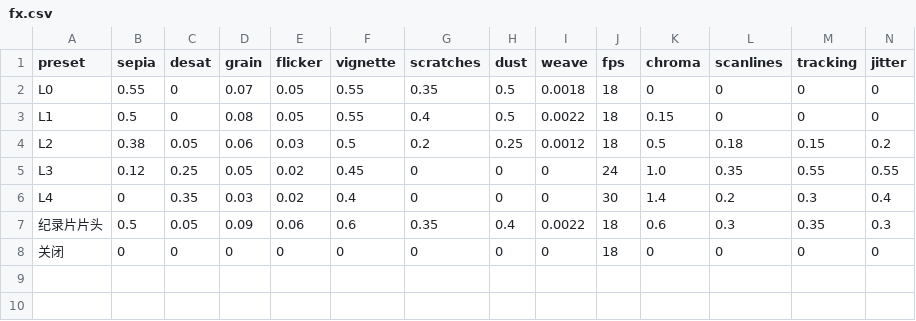
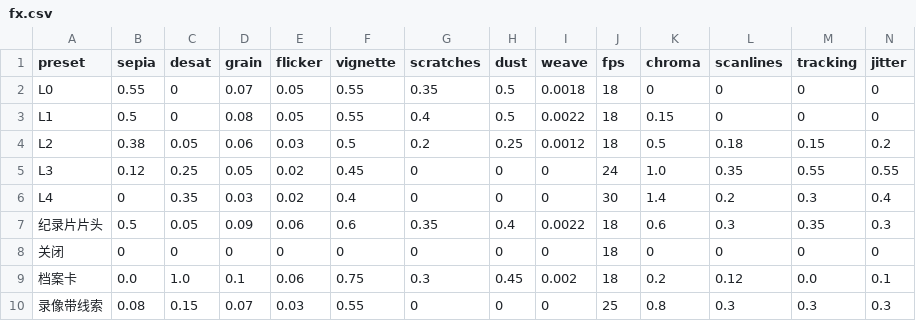
Before and after one commit to Gazerrr03/latent-image, a CSV file: godot/content/visual/fx.csv, drawn as a sheet; only a part is shown; rows hold the shown columns only; the diff names each change by its address in the sheet, - before the commit and + after, or states it on an @@ line.

```diff
--- a/godot/content/visual/fx.csv
+++ b/godot/content/visual/fx.csv
+row 9: 档案卡 | 0.0 | 1.0 | 0.1 | 0.06 | 0.75 | 0.3 | 0.45 | 0.002 | 18 | 0.2 | 0.12 | 0.0 | 0.1
+row 10: 录像带线索 | 0.08 | 0.15 | 0.07 | 0.03 | 0.55 | 0 | 0 | 0 | 25 | 0.8 | 0.3 | 0.3 | 0.3
```
Also changed, not shown: godot/content/story/hotspots.csv, godot/content/story/shots.csv, 38 other files.
